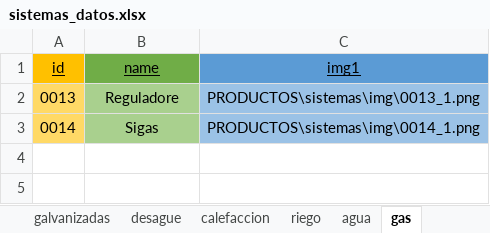
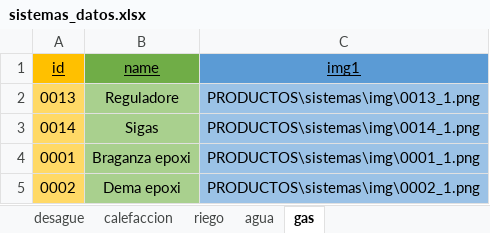
Before and after one commit to tomascardaci/sanitarios_villa_ariza, an Excel workbook: PRODUCTOS/excel/sistemas_datos.xlsx, sheet gas, drawn as a sheet; values as stored, in another font and other column widths than the file's, no borders; the diff names each change by its address in the sheet, - before the commit and + after, or states it on an @@ line.

```diff
--- a/PRODUCTOS/excel/sistemas_datos.xlsx (sheet gas)
+++ b/PRODUCTOS/excel/sistemas_datos.xlsx (sheet gas)
-sheet tab: galvanizadas
+row 4: 0001 | Braganza epoxi | PRODUCTOS\sistemas\img\0001_1.png
+row 5: 0002 | Dema epoxi | PRODUCTOS\sistemas\img\0002_1.png
```
Also changed, not shown: sheet agua, PRODUCTOS/excel/categories_sections.xlsx.
